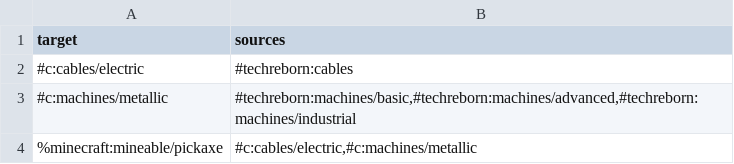
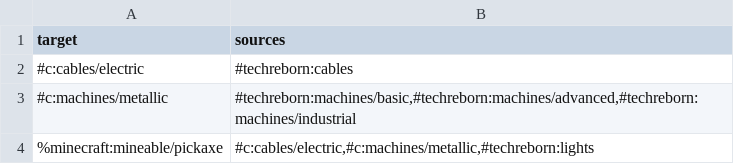
Before and after one commit to PoneyClairDeLune/mod-compat-datapack, a TSV file: conf/ptr_tags/mod-commons.tsv, drawn as a sheet.

```diff
--- a/conf/ptr_tags/mod-commons.tsv
+++ b/conf/ptr_tags/mod-commons.tsv
@@ -3,2 +3,2 @@ target	sources
 #c:machines/metallic	#techreborn:machines/basic,#techreborn:machines/advanced,#techreborn:machines/industrial
-%minecraft:mineable/pickaxe	#c:cables/electric,#c:machines/metallic
+%minecraft:mineable/pickaxe	#c:cables/electric,#c:machines/metallic,#techreborn:lights
```
Also changed, not shown: conf/item_tags/mod-commons.tsv, 6 other files.
